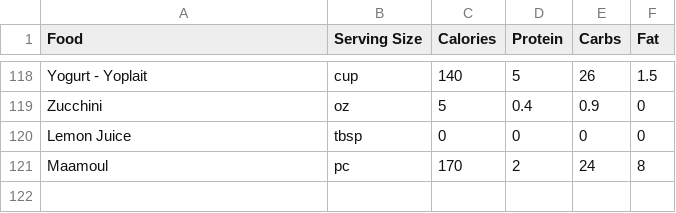
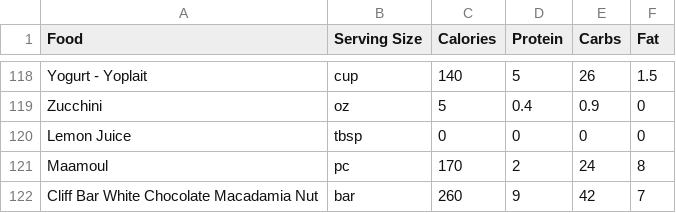
Before and after one commit to nadimyounes111-del/macros, a CSV file: foods.csv, drawn as a sheet; only a part is shown, gaps mark what is left out.

Commit message:
macadamia

```diff
--- a/foods.csv
+++ b/foods.csv
@@ -121 +121,2 @@ Lemon Juice,tbsp,0,0,0,0
 Maamoul,pc,170,2,24,8
+Cliff Bar White Chocolate Macadamia Nut,bar,260,9,42,7
```
